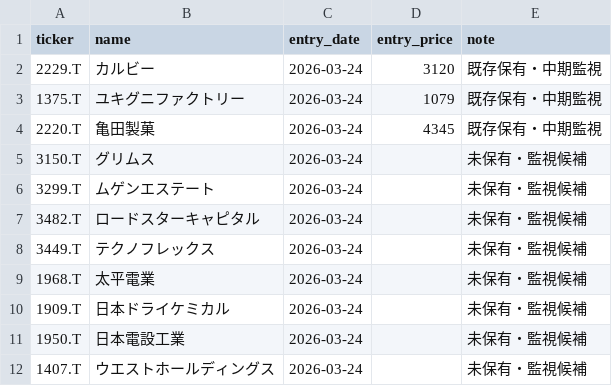
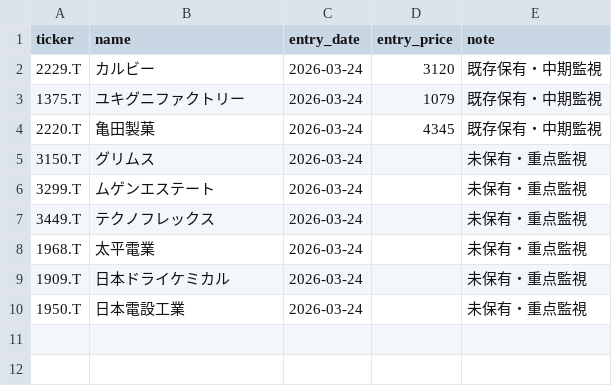
Before and after one commit to naoyann3/long-term-screener, a CSV file: tracked_tickers.csv, drawn as a sheet.

Commit message:
Update tracked_tickers.csv

```diff
--- a/tracked_tickers.csv
+++ b/tracked_tickers.csv
@@ -4,9 +4,7 @@ ticker,name,entry_date,entry_price,note
 2220.T,亀田製菓,2026-03-24,4345,既存保有・中期監視
-3150.T,グリムス,2026-03-24,,未保有・監視候補
-3299.T,ムゲンエステート,2026-03-24,,未保有・監視候補
-3482.T,ロードスターキャピタル,2026-03-24,,未保有・監視候補
-3449.T,テクノフレックス,2026-03-24,,未保有・監視候補
-1968.T,太平電業,2026-03-24,,未保有・監視候補
-1909.T,日本ドライケミカル,2026-03-24,,未保有・監視候補
-1950.T,日本電設工業,2026-03-24,,未保有・監視候補
-1407.T,ウエストホールディングス,2026-03-24,,未保有・監視候補
+3150.T,グリムス,2026-03-24,,未保有・重点監視
+3299.T,ムゲンエステート,2026-03-24,,未保有・重点監視
+3449.T,テクノフレックス,2026-03-24,,未保有・重点監視
+1968.T,太平電業,2026-03-24,,未保有・重点監視
+1909.T,日本ドライケミカル,2026-03-24,,未保有・重点監視
+1950.T,日本電設工業,2026-03-24,,未保有・重点監視
```
